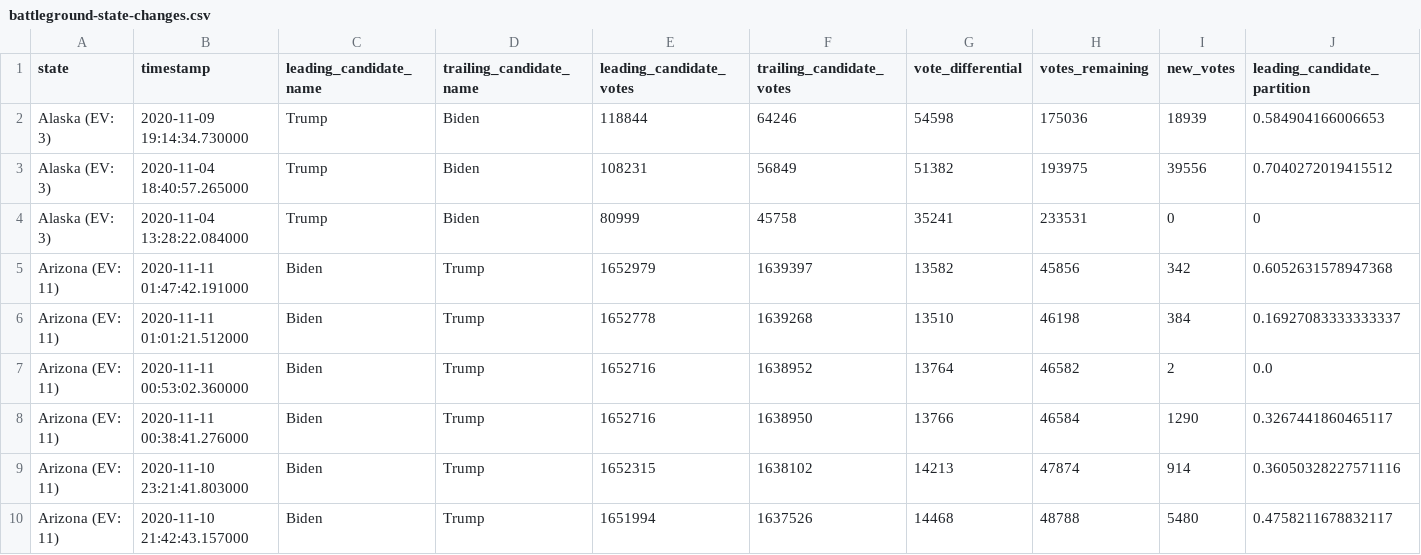
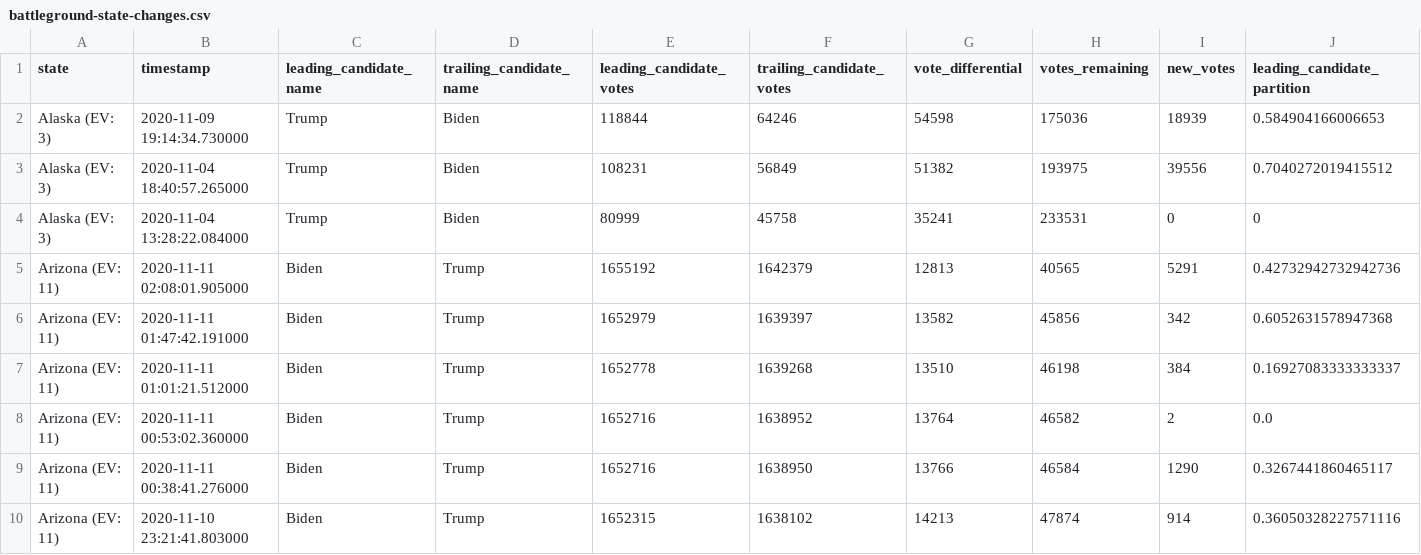
Before and after one commit to ShahyarTaheri/nyt-2020-election-scraper, a CSV file: battleground-state-changes.csv, drawn as a sheet; only a part is shown; the shorter side is filled out with more unchanged rows; rows hold the shown columns only; the diff names each change by its address in the sheet, - before the commit and + after, or states it on an @@ line.

```diff
--- a/battleground-state-changes.csv
+++ b/battleground-state-changes.csv
+row 5: Arizona (EV: 11) | 2020-11-11 02:08:01.905000 | Biden | Trump | 1655192 | 1642379 | 12813 | 40565 | 5291 | 0.42732942732942736
```
Also changed, not shown: 4 other files.
